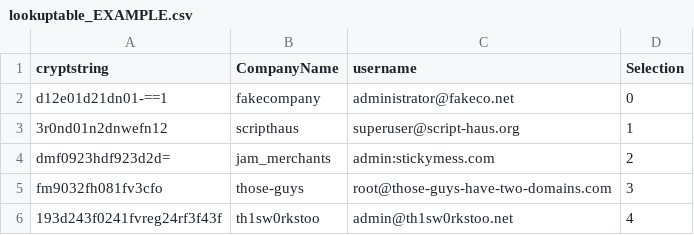
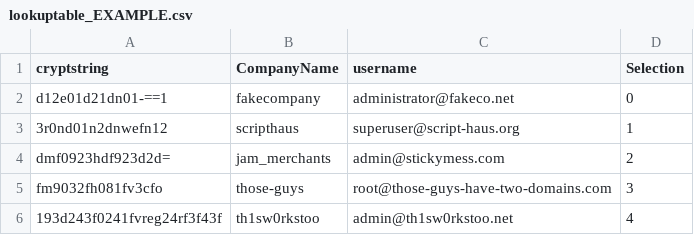
Before and after one commit to tinfoilcipher/Office-365-Multiple-Client-Manager, a CSV file: lookuptable_EXAMPLE.csv, drawn as a sheet.

Commit message:
Formatting

```diff
--- a/lookuptable_EXAMPLE.csv
+++ b/lookuptable_EXAMPLE.csv
@@ -3,3 +3,3 @@ d12e01d21dn01-==1,fakecompany,administrator@fakeco.net,0
 3r0nd01n2dnwefn12,scripthaus,superuser@script-haus.org,1
-dmf0923hdf923d2d=,jam_merchants,admin:stickymess.com,2
+dmf0923hdf923d2d=,jam_merchants,admin@stickymess.com,2
 fm9032fh081fv3cfo,those-guys,root@those-guys-have-two-domains.com,3
```
